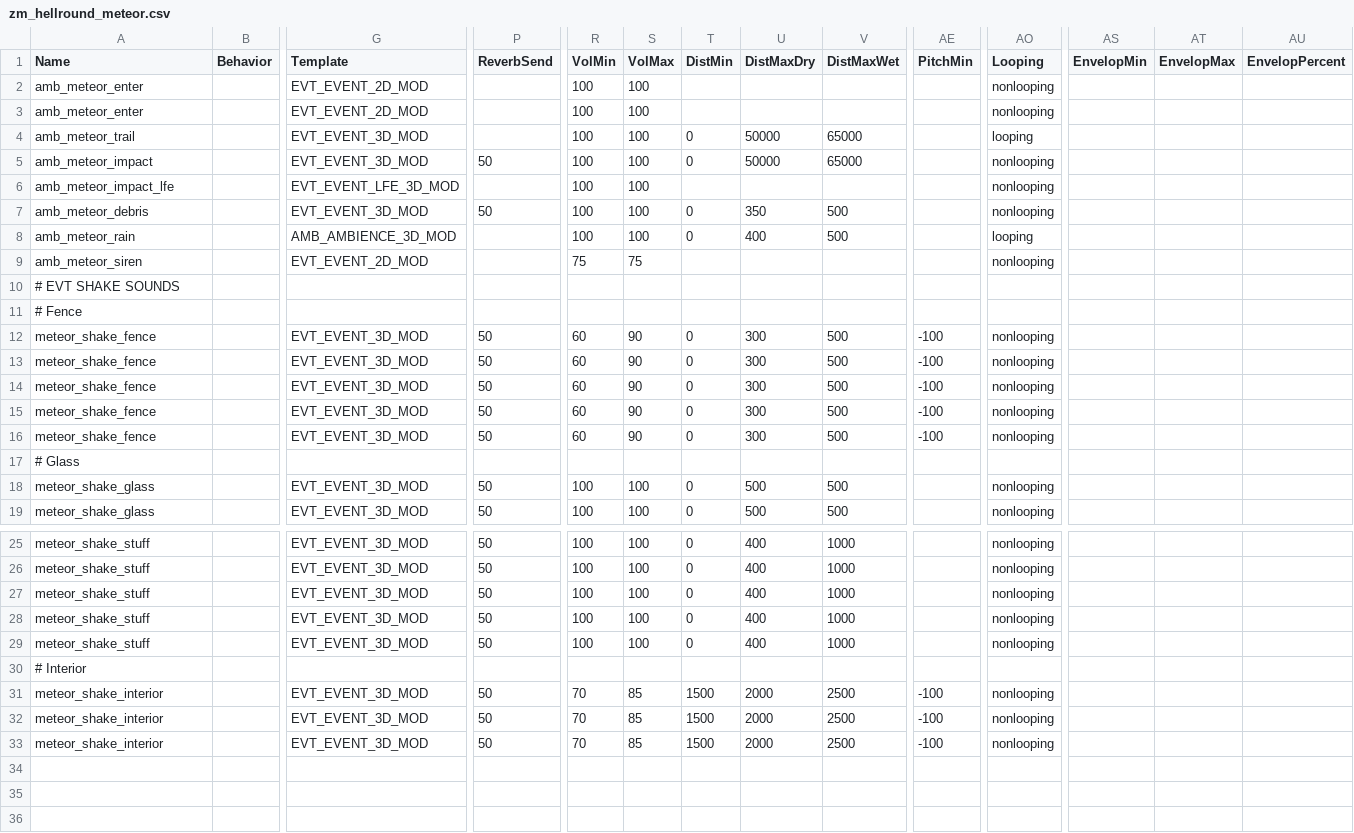
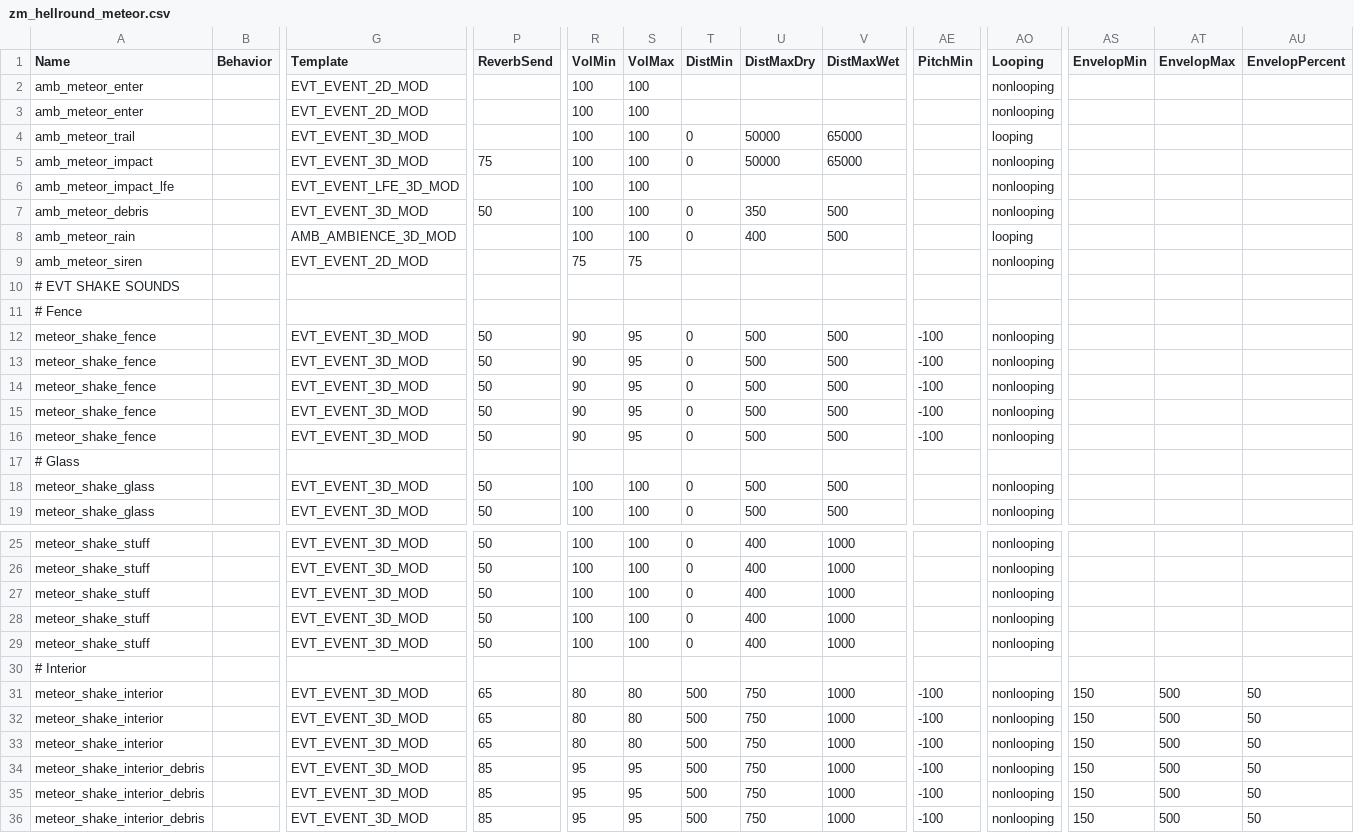
Before and after one commit to t7-reapy/t7_workspace, a CSV file: share/raw/sound/aliases/zm_hellround_meteor.csv, drawn as a sheet; only a part is shown, gaps mark what is left out; rows hold the shown columns only; the diff names each change by its address in the sheet, - before the commit and + after, or states it on an @@ line.

Commit message:
feat(audio): add crumble fx and more sounds for meteor event

```diff
--- a/share/raw/sound/aliases/zm_hellround_meteor.csv
+++ b/share/raw/sound/aliases/zm_hellround_meteor.csv
-P5 (ReverbSend): 50
+P5 (ReverbSend): 75
-R12:R16 (VolMin): 60
+R12:R16 (VolMin): 90
-S12:S16 (VolMax): 90
+S12:S16 (VolMax): 95
-U12:U16 (DistMaxDry): 300
+U12:U16 (DistMaxDry): 500
-P31:P33 (ReverbSend): 50
+P31:P33 (ReverbSend): 65
-R31:R33 (VolMin): 70
+R31:R33 (VolMin): 80
-S31:S33 (VolMax): 85
+S31:S33 (VolMax): 80
-T31:T33 (DistMin): 1500
+T31:T33 (DistMin): 500
-U31:U33 (DistMaxDry): 2000
+U31:U33 (DistMaxDry): 750
-V31:V33 (DistMaxWet): 2500
+V31:V33 (DistMaxWet): 1000
-AS31:AS33 (EnvelopMin): (empty)
+AS31:AS33 (EnvelopMin): 150
-AT31:AT33 (EnvelopMax): (empty)
+AT31:AT33 (EnvelopMax): 500
-AU31:AU33 (EnvelopPercent): (empty)
+AU31:AU33 (EnvelopPercent): 50
+row 34: meteor_shake_interior_debris |  | EVT_EVENT_3D_MOD | 85 | 95 | 95 | 500 | 750 | 1000 | -100 | nonlooping | 150 | 500 | 50
+row 35: meteor_shake_interior_debris |  | EVT_EVENT_3D_MOD | 85 | 95 | 95 | 500 | 750 | 1000 | -100 | nonlooping | 150 | 500 | 50
+row 36: meteor_shake_interior_debris |  | EVT_EVENT_3D_MOD | 85 | 95 | 95 | 500 | 750 | 1000 | -100 | nonlooping | 150 | 500 | 50
```
Also changed, not shown: 7 other files.
